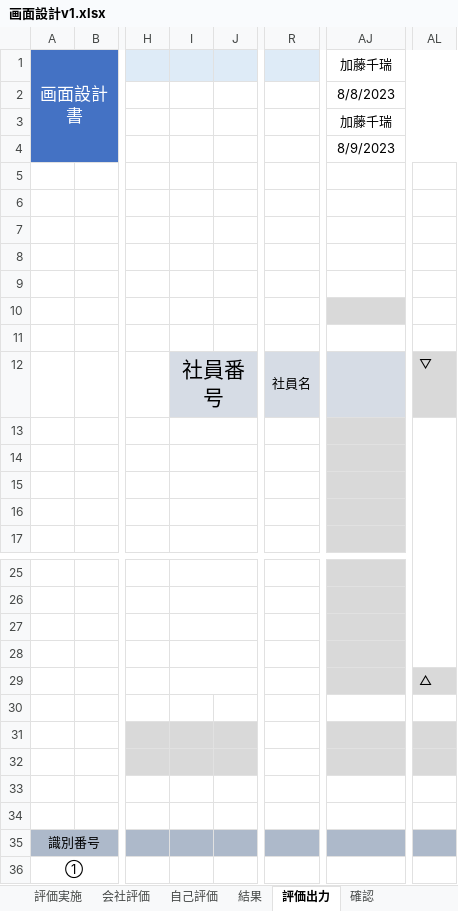
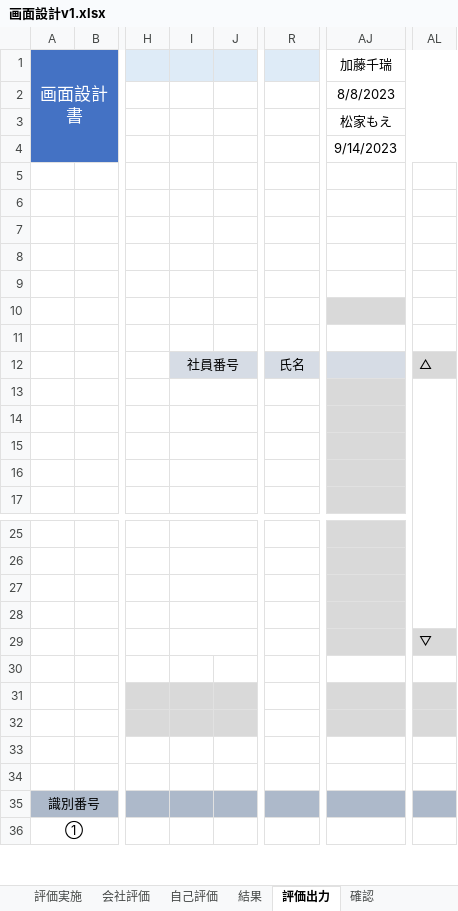
Before and after one commit to neko-zukin/company_evaluation, an Excel workbook: 設計書/画面設計v1.xlsx, sheet 評価出力, drawn as a sheet; only a part is shown, gaps mark what is left out; values as stored, in another font and other column widths than the file's, no borders; charts and pictures not drawn; the diff names each change by its address in the sheet, - before the commit and + after, or states it on an @@ line.

```diff
--- a/設計書/画面設計v1.xlsx (sheet 評価出力)
+++ b/設計書/画面設計v1.xlsx (sheet 評価出力)
-AJ3 (加藤千瑞): 加藤千瑞
+AJ3 (加藤千瑞): 松家もえ
-AJ4 (加藤千瑞): 8/9/2023
+AJ4 (加藤千瑞): 9/14/2023
@@ I12 text size: smaller @@
-R12: 社員名
+R12: 氏名
-AL12: ▽
+AL12: △
-AL29: △
+AL29: ▽
```
Also changed, not shown: sheet 会社評価, sheet 評価実施, sheet 確認, sheet 結果, sheet 給与テーブル, sheet 自己評価, 3 more sheets, charts or pictures, 9 other files.
